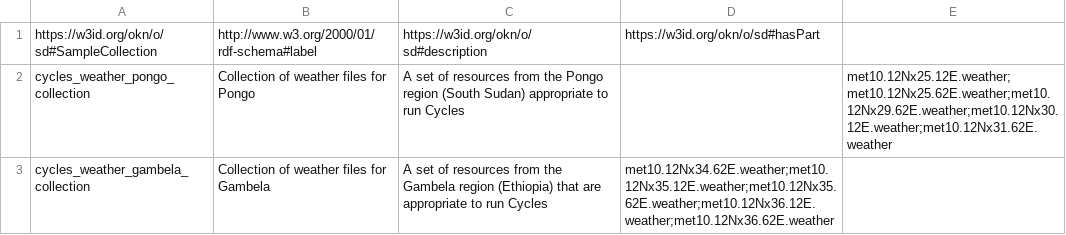
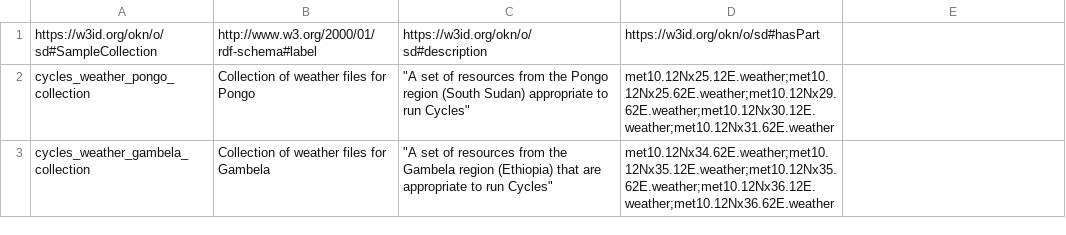
Before and after one commit to mintproject/ModelCatalog, a CSV file: Data/SampleCollection.csv, drawn as a sheet; the diff names each change by its address in the sheet, - before the commit and + after, or states it on an @@ line.

Commit message:
typos

```diff
--- a/Data/SampleCollection.csv
+++ b/Data/SampleCollection.csv
-C2: A set of resources from the Pongo region (South Sudan) appropriate to run Cycles
+C2: "A set of resources from the Pongo region (South Sudan) appropriate to run Cycles"
-D2: (empty)
+D2: met10.12Nx25.12E.weather;met10.12Nx25.62E.weather;met10.12Nx29.62E.weather;met10.12Nx30.12E.weather;met10.12Nx31.62E.weather
-E2: met10.12Nx25.12E.weather; met10.12Nx25.62E.weather;met10.12Nx29.62E.weather;met10.12Nx30.12E.weather;met10.12Nx31.62E.weather
+E2: (empty)
-C3: A set of resources from the Gambela region (Ethiopia) that are appropriate to run Cycles
+C3: "A set of resources from the Gambela region (Ethiopia) that are appropriate to run Cycles"
```
Also changed, not shown: Data/SampleResource.csv.
